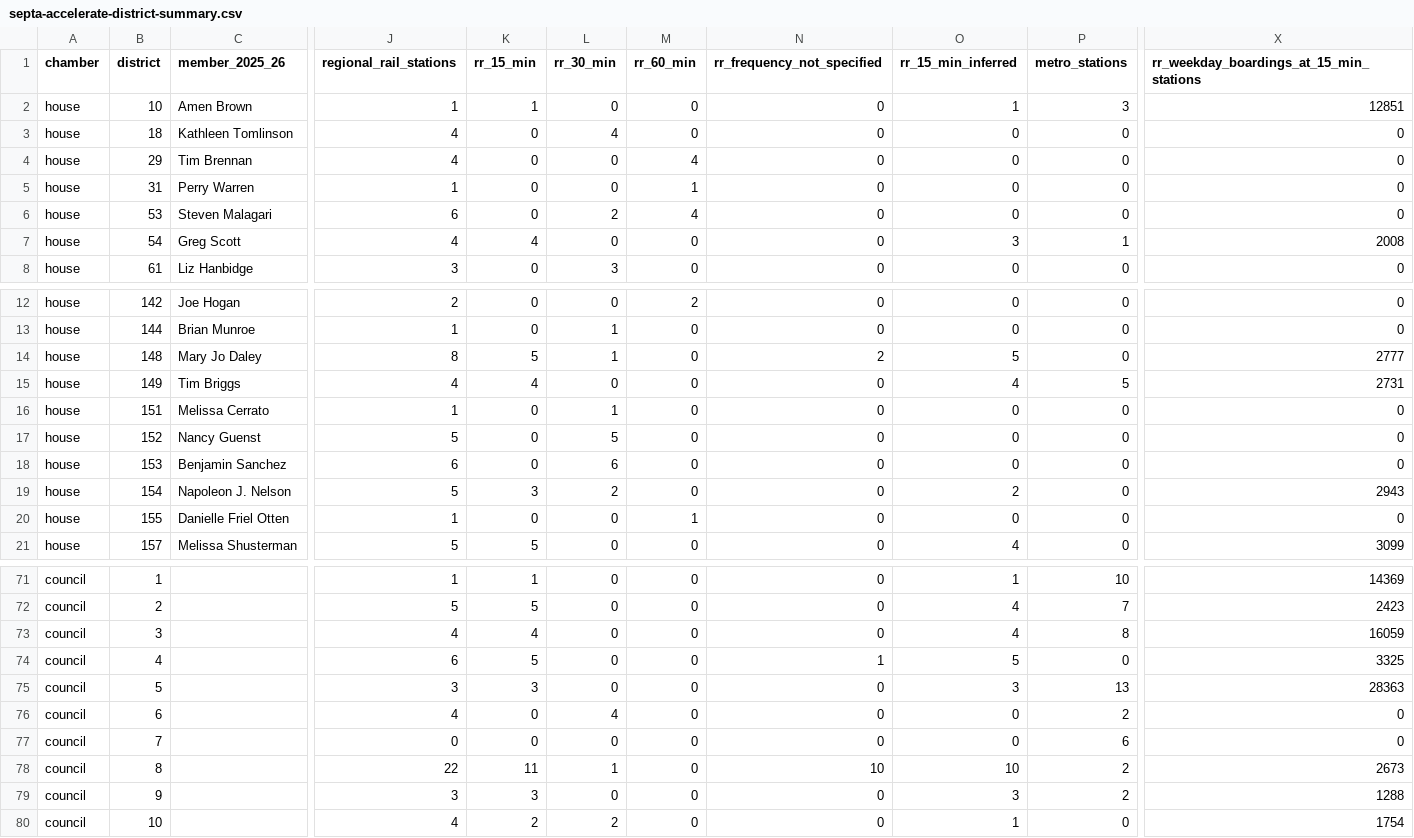
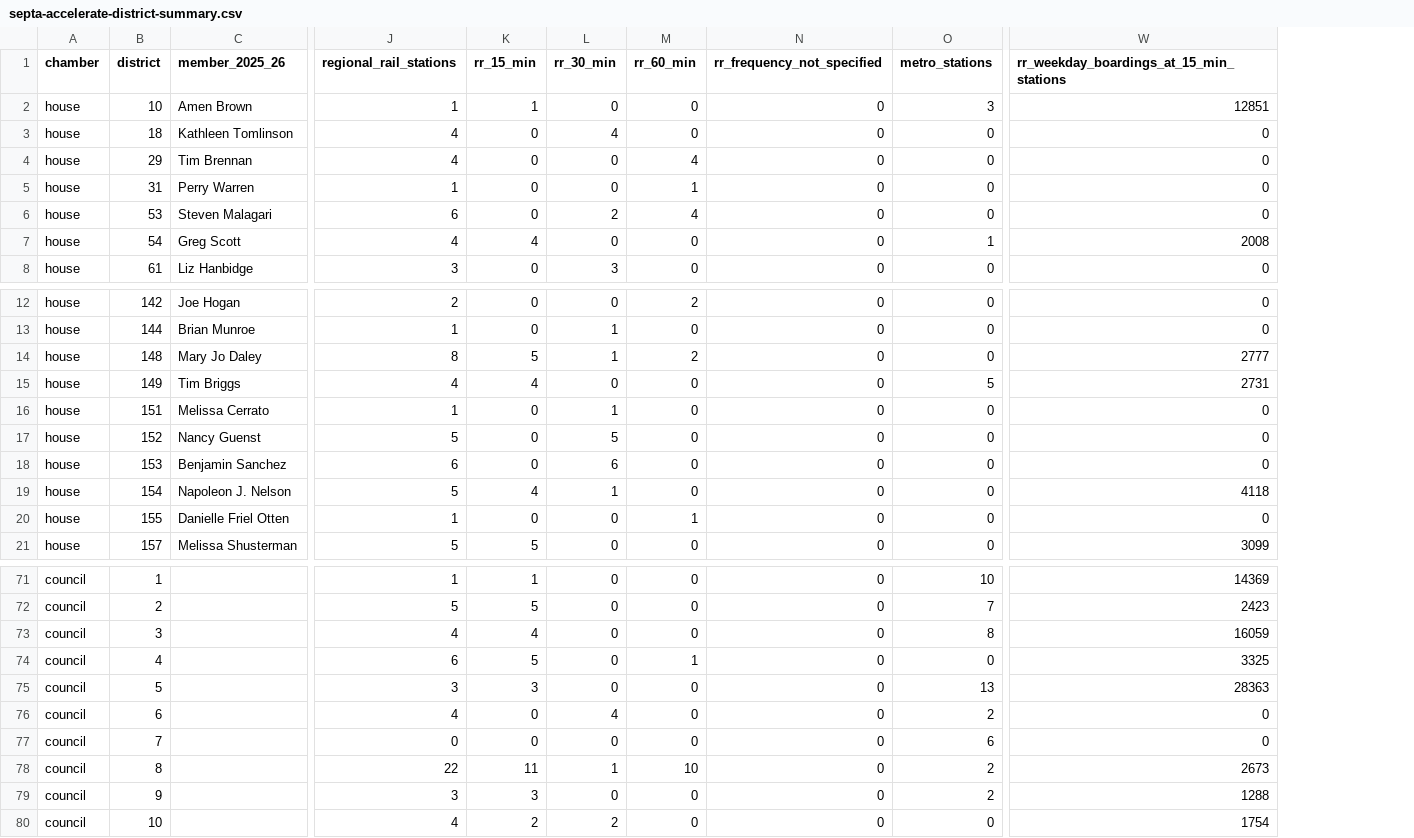
Before and after one commit to JGSchaumburg/data, a CSV file: datasets/septa-region/septa-accelerate-station-service/septa-accelerate-district-summary.csv, drawn as a sheet; only a part is shown, gaps mark what is left out; removed rows and columns are numbered as before the commit, all else as after; the diff covers the shown part only; the diff names each change by its address in the sheet, - before the commit and + after, or states it on an @@ line.

```diff
--- a/datasets/septa-region/septa-accelerate-station-service/septa-accelerate-district-summary.csv
+++ b/datasets/septa-region/septa-accelerate-station-service/septa-accelerate-district-summary.csv
-column O (rr_15_min_inferred), rows 2-8: 1 | 0 | 0 | 0 | 0 | 3 | 0; rows 12-21: 0 | 0 | 5 | 4 | 0 | 0 | 0 | 2 | 0 | 4; rows 71-80: 1 | 4 | 4 | 5 | 3 | 0 | 0 | 10 | 3 | 1
-M14 (rr_60_min): 0
+M14 (rr_60_min): 2
-N14 (rr_frequency_not_specified): 2
+N14 (rr_frequency_not_specified): 0
-K19 (rr_15_min): 3
+K19 (rr_15_min): 4
-L19 (rr_30_min): 2
+L19 (rr_30_min): 1
-W19: 2943
+W19: 4118
-M74 (rr_60_min): 0
+M74 (rr_60_min): 1
-N74 (rr_frequency_not_specified): 1
+N74 (rr_frequency_not_specified): 0
-M78 (rr_60_min): 0
+M78 (rr_60_min): 10
-N78 (rr_frequency_not_specified): 10
+N78 (rr_frequency_not_specified): 0
```
Also changed, not shown: 19 edited cells elsewhere in this file, datasets/septa-region/septa-accelerate-station-service/septa-accelerate-stations.csv, 4 other files.
